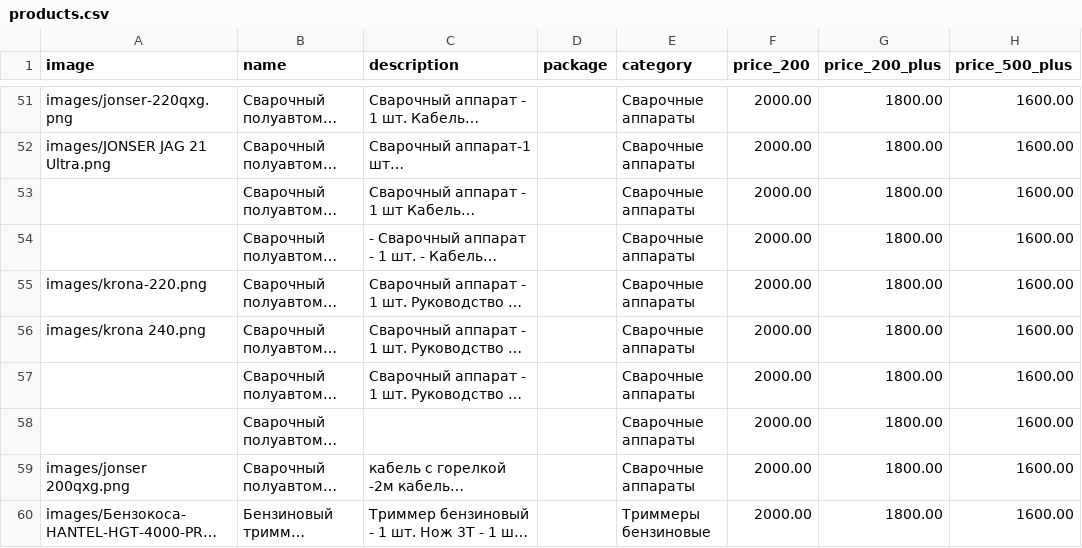
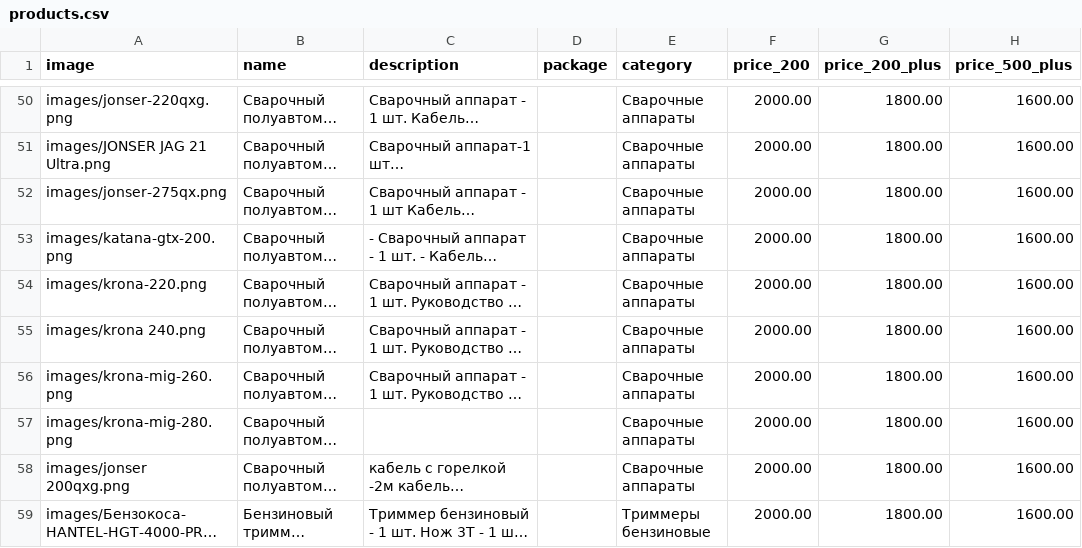
Before and after one commit to Rikman21/b2b-catalog, a CSV file: data/products.csv, drawn as a sheet; only a part is shown, gaps mark what is left out; long unchanged cells end in …; addresses are those after the commit; the diff covers the shown part only; the diff names each change by its address in the sheet, - before the commit and + after, or states it on an @@ line.

Commit message:
Add image paths for 14 new products

```diff
--- a/data/products.csv
+++ b/data/products.csv
-A52 (image): (empty)
+A52 (image): images/jonser-275qx.png
-A53 (image): (empty)
+A53 (image): images/katana-gtx-200.png
-A56 (image): (empty)
+A56 (image): images/krona-mig-260.png
-A57 (image): (empty)
+A57 (image): images/krona-mig-280.png
```
Also changed, not shown: 1 removed row and 9 edited cells elsewhere in this file.
